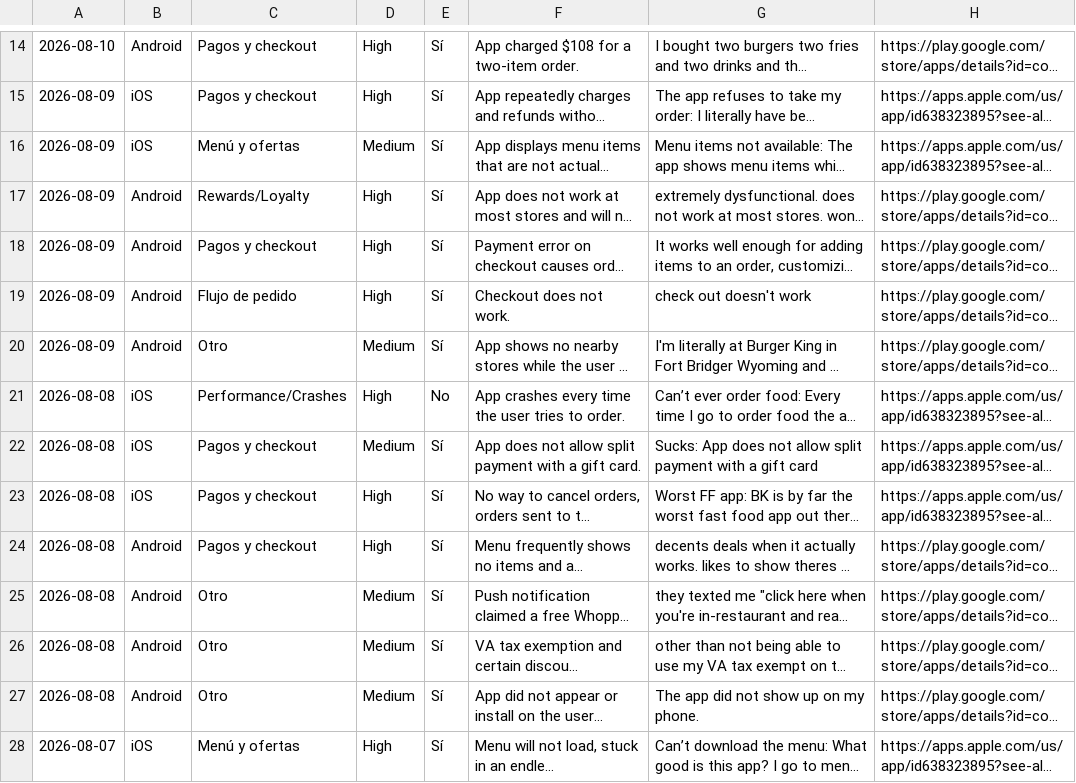
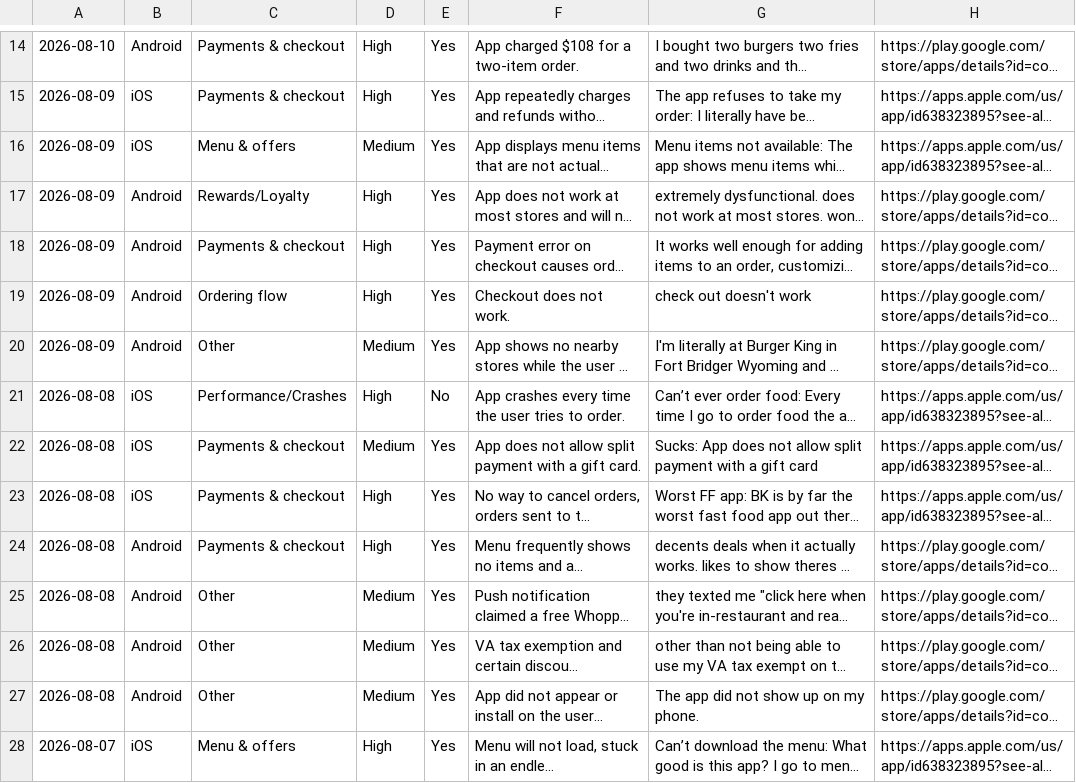
Before and after one commit to rocco9022/bk-review-triage, a CSV file: reviews.csv, drawn as a sheet; only a part is shown, gaps mark what is left out; long unchanged cells end in …; the diff covers the shown part only; the diff names each change by its address in the sheet, - before the commit and + after, or states it on an @@ line.

```diff
--- a/reviews.csv
+++ b/reviews.csv
-C14:C15: Pagos y checkout
+C14:C15: Payments & checkout
-E14:E20: Sí
+E14:E20: Yes
-C16: Menú y ofertas
+C16: Menu & offers
-C18: Pagos y checkout
+C18: Payments & checkout
-C19: Flujo de pedido
+C19: Ordering flow
-C20: Otro
+C20: Other
-C22:C24: Pagos y checkout
+C22:C24: Payments & checkout
-E22:E28: Sí
+E22:E28: Yes
-C25:C27: Otro
+C25:C27: Other
-C28: Menú y ofertas
+C28: Menu & offers
```
Also changed, not shown: 1 added row, 1 removed row and 62 edited cells elsewhere in this file, 1 other file.
